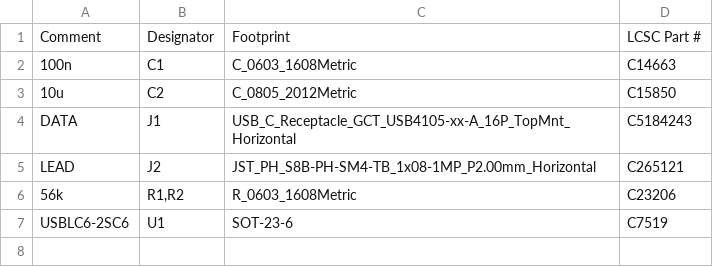
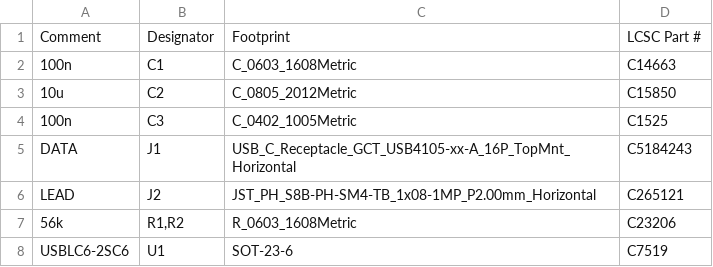
Before and after one commit to kartben/hw-testing-rack, a CSV file: electronics/data-port/fab/data-port-bom-jlcpcb.csv, drawn as a sheet.

```diff
--- a/electronics/data-port/fab/data-port-bom-jlcpcb.csv
+++ b/electronics/data-port/fab/data-port-bom-jlcpcb.csv
@@ -3,2 +3,3 @@ Comment,Designator,Footprint,LCSC Part #
 10u,C2,C_0805_2012Metric,C15850
+100n,C3,C_0402_1005Metric,C1525
 DATA,J1,USB_C_Receptacle_GCT_USB4105-xx-A_16P_TopMnt_Horizontal,C5184243
```
Also changed, not shown: bom/rack-bom.csv, electronics/data-port/data-port-bom.csv, 15 other files.
